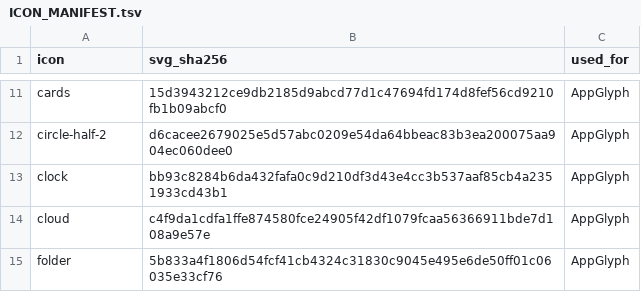
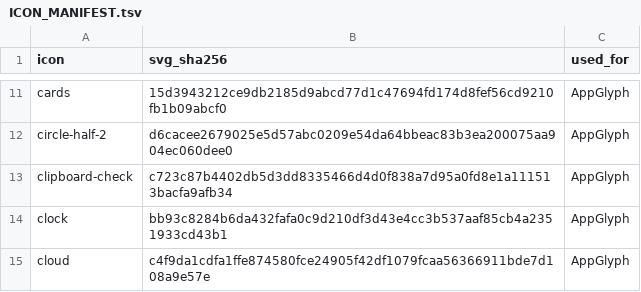
Before and after one commit to aimindseye/tenseven-launcher, a TSV file: third_party/tabler-icons/ICON_MANIFEST.tsv, drawn as a sheet; only a part is shown, gaps mark what is left out; the shorter side is filled out with more unchanged rows; the diff names each change by its address in the sheet, - before the commit and + after, or states it on an @@ line.

Commit message:
fix(tasks): use distinct clipboard icon instead of duplicating setup glyph

```diff
--- a/third_party/tabler-icons/ICON_MANIFEST.tsv
+++ b/third_party/tabler-icons/ICON_MANIFEST.tsv
+row 13: clipboard-check | c723c87b4402db5d3dd8335466d4d0f838a7d95a0fd8e1a111513bacfa9afb34 | AppGlyph
```
Also changed, not shown: 7 other files.
